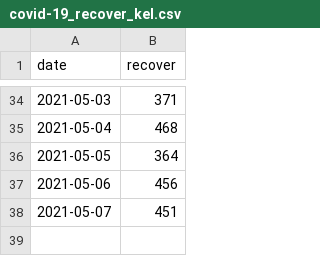
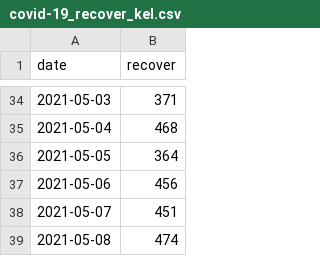
Before and after one commit to wnarifin/covid-19-kelantan, a CSV file: covid-19_recover_kel.csv, drawn as a sheet; only a part is shown, gaps mark what is left out.

```diff
--- a/covid-19_recover_kel.csv
+++ b/covid-19_recover_kel.csv
@@ -38 +38,2 @@
 2021-05-07,451
+2021-05-08,474
```
Also changed, not shown: 1 other file.
